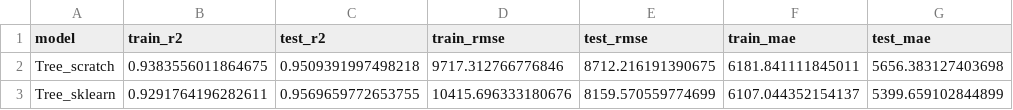
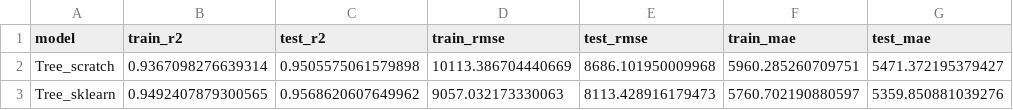
Before and after one commit to RyanNg1403/cs114-co2-predictor, a CSV file: plots/tree_metrics.csv, drawn as a sheet.

```diff
--- a/plots/tree_metrics.csv
+++ b/plots/tree_metrics.csv
@@ -1,3 +1,3 @@
 model,train_r2,test_r2,train_rmse,test_rmse,train_mae,test_mae
-Tree_scratch,0.9383556011864675,0.9509391997498218,9717.312766776846,8712.216191390675,6181.841111845011,5656.383127403698
-Tree_sklearn,0.9291764196282611,0.9569659772653755,10415.696333180676,8159.570559774699,6107.044352154137,5399.659102844899
+Tree_scratch,0.9367098276639314,0.9505575061579898,10113.386704440669,8686.101950009968,5960.285260709751,5471.372195379427
+Tree_sklearn,0.9492407879300565,0.9568620607649962,9057.032173330063,8113.428916179473,5760.702190880597,5359.850881039276
```
Also changed, not shown: plots/all_metrics_comparison.csv, plots/metrics_comparison.csv, 20 other files.
